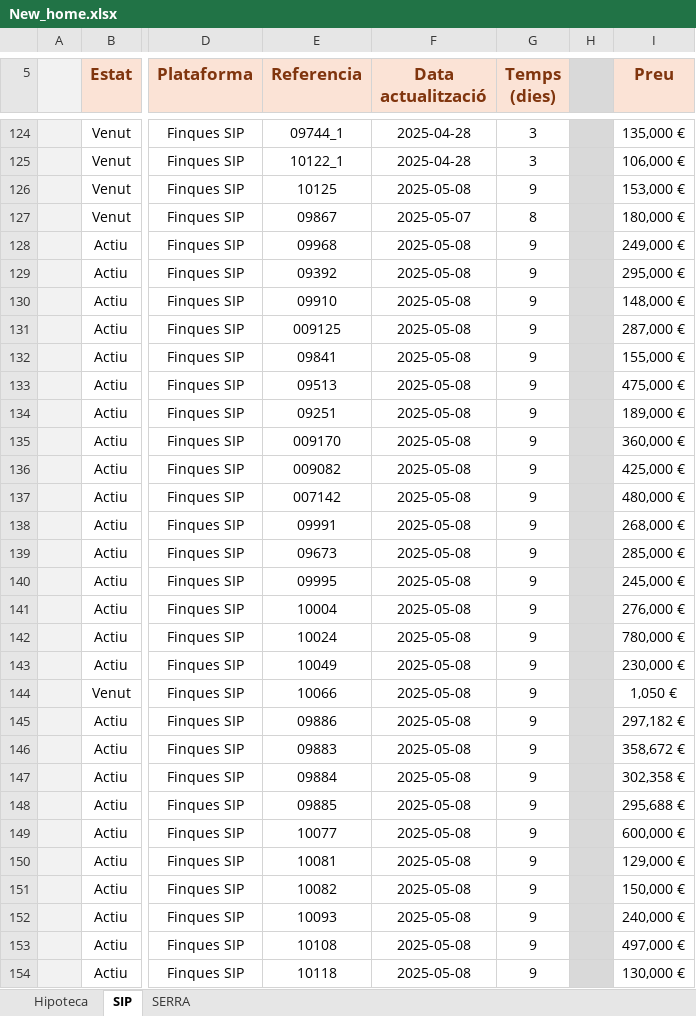
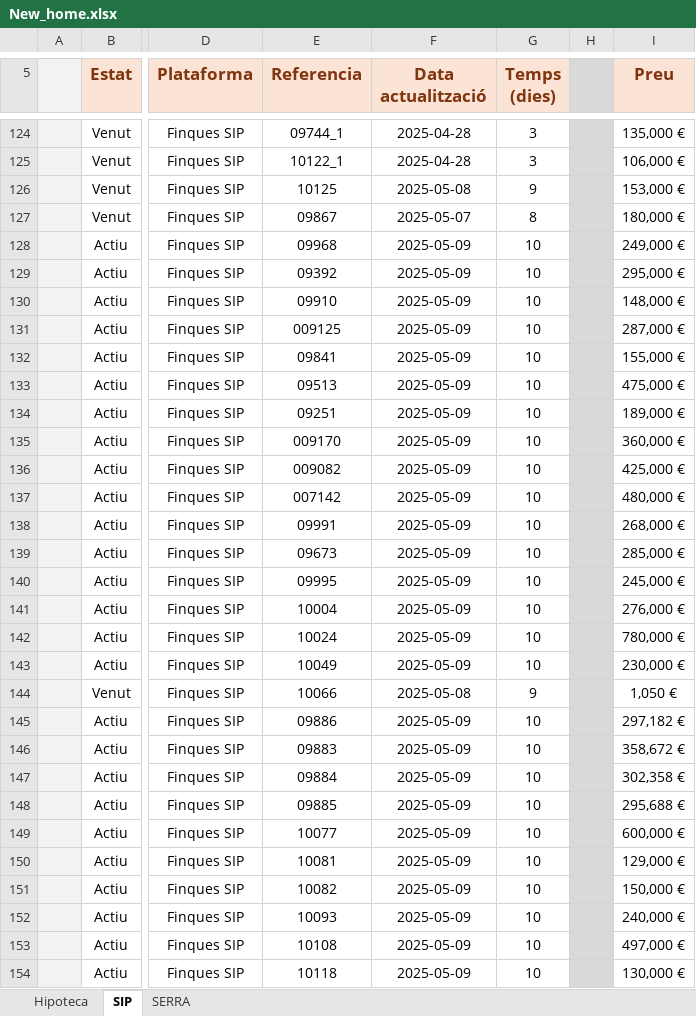
Before and after one commit to iAleix/New_home-, an Excel workbook: New_home.xlsx, sheet SIP, drawn as a sheet; only a part is shown, gaps mark what is left out; values as stored, in another font and other column widths than the file's, no borders; conditional formats not drawn; the diff covers the shown part only; the diff names each change by its address in the sheet, - before the commit and + after, or states it on an @@ line.

Commit message:
Update Excel with new data

```diff
--- a/New_home.xlsx (sheet SIP)
+++ b/New_home.xlsx (sheet SIP)
-F128:F143 (Data actualització): 2025-05-08
+F128:F143 (Data actualització): 2025-05-09
-G128:G143 (Temps (dies)): 9
+G128:G143 (Temps (dies)): 10
-F145:F154 (Data actualització): 2025-05-08
+F145:F154 (Data actualització): 2025-05-09
-G145:G154 (Temps (dies)): 9
+G145:G154 (Temps (dies)): 10
```
Also changed, not shown: 18 edited cells elsewhere in this sheet, sheet SERRA, 1 other file.
